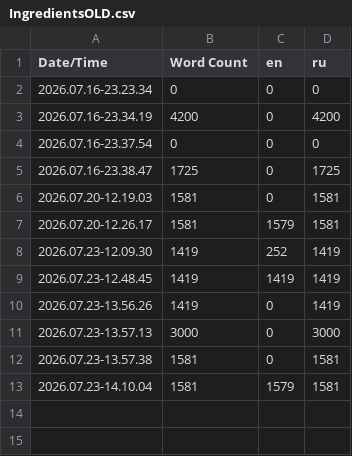
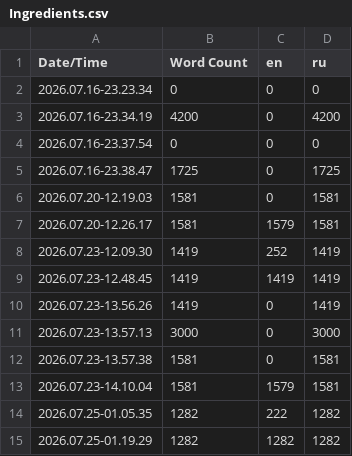
Before and after one commit to VanBash0/TheGreengrocerHut, a CSV file: Content/Localization/Ingredients/Ingredients.csv (was Content/Localization/IngredientsOLD/IngredientsOLD.csv), drawn as a sheet.

Commit message:
more localization

```diff
--- a/Content/Localization/IngredientsOLD/IngredientsOLD.csv
+++ b/Content/Localization/Ingredients/Ingredients.csv
@@ -13 +13,3 @@ Date/Time,Word Count,en,ru
 2026.07.23-14.10.04,1581,1579,1581
+2026.07.25-01.05.35,1282,222,1282
+2026.07.25-01.19.29,1282,1282,1282
```
Also changed, not shown: 50 other files.
